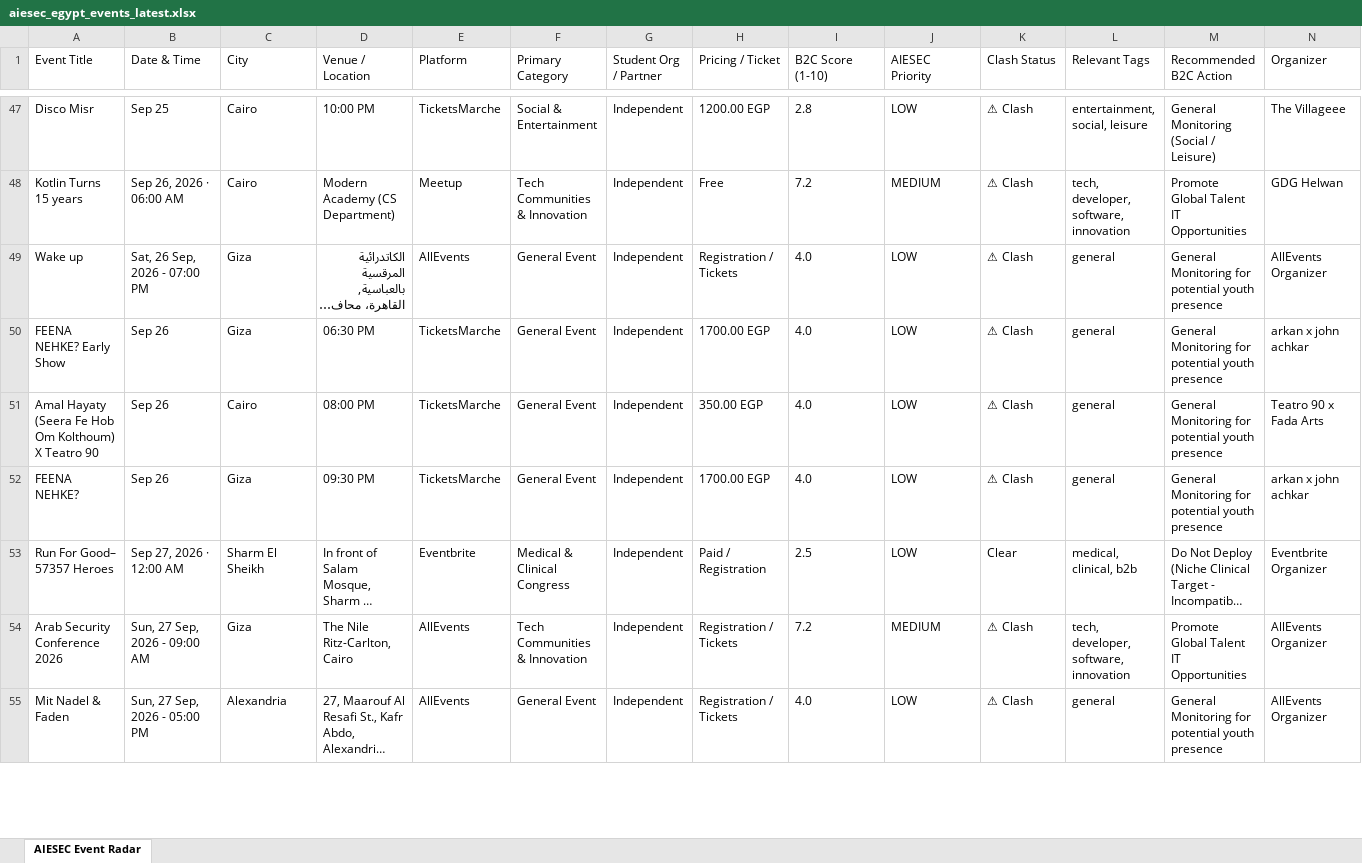
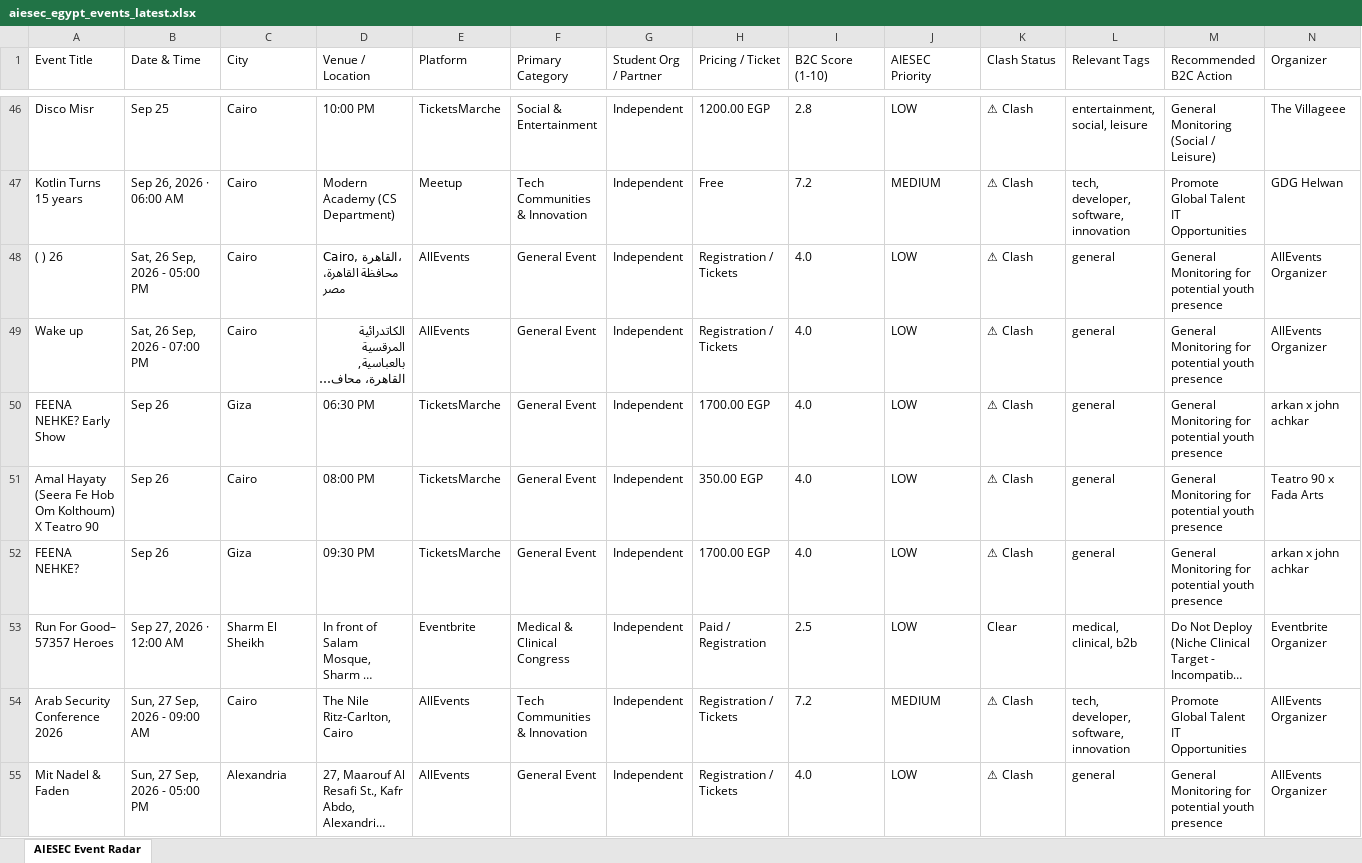
Before and after one commit to abdelrahmanmotazz/aiesec-event-radar, an Excel workbook: data/aiesec_egypt_events_latest.xlsx, sheet AIESEC Event Radar, drawn as a sheet; only a part is shown, gaps mark what is left out; long unchanged cells end in …; values as stored, in another font and other column widths than the file's, no borders; rows hold the shown columns only; the diff covers the shown part only; the diff names each change by its address in the sheet, - before the commit and + after, or states it on an @@ line.

```diff
--- a/data/aiesec_egypt_events_latest.xlsx (sheet AIESEC Event Radar)
+++ b/data/aiesec_egypt_events_latest.xlsx (sheet AIESEC Event Radar)
+row 48: ( ) 26 | Sat, 26 Sep, 2026 - 05:00 PM | Cairo | Cairo, القاهرة، محافظة القاهرة، مصر | AllEvents | General Event | Independent | Registration / Tickets | 4.0 | LOW | ⚠ Clash | general | General Monitoring for potential youth presence | AllEvents Organizer
-C49 (City): Giza
+C49 (City): Cairo
-C54 (City): Giza
+C54 (City): Cairo
```
Also changed, not shown: 28 added rows, 22 removed rows, 1 moved row and 141 edited cells elsewhere in this sheet, 7 other files.
